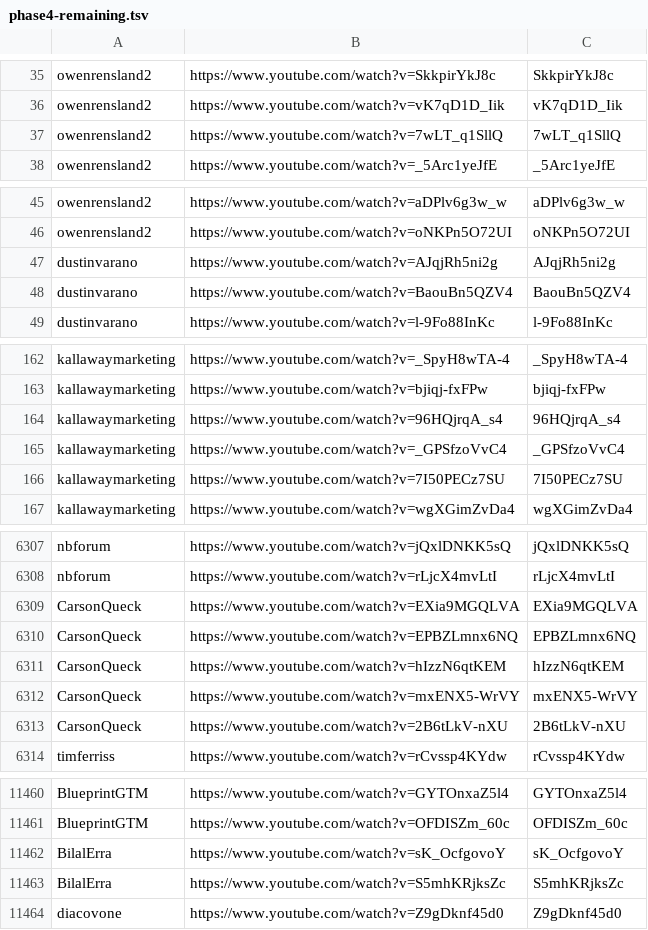
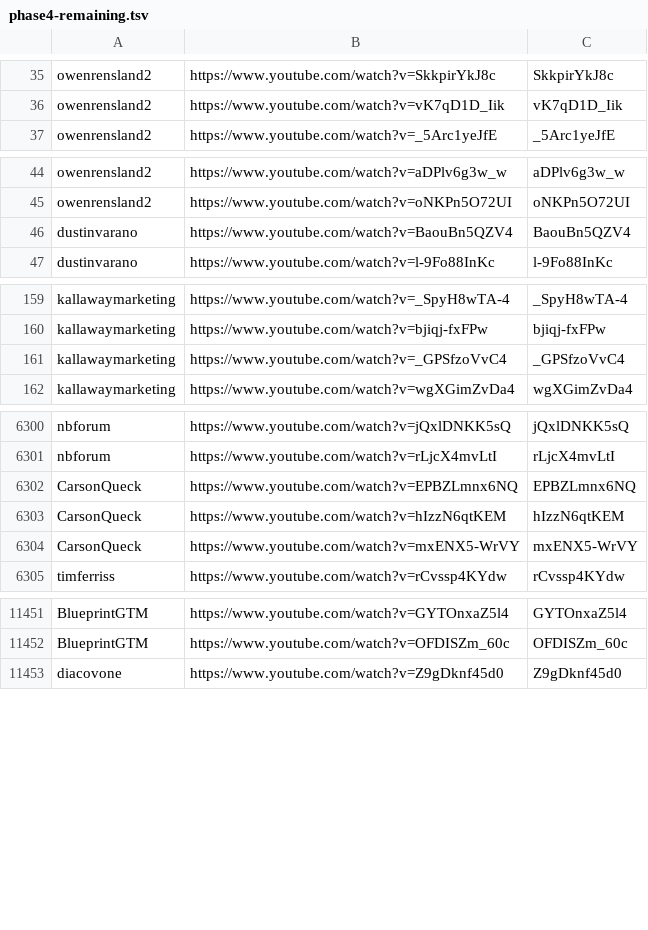
Before and after one commit to tech-nirmata/yt-deep-knowledge-distributed, a TSV file: queue/phase4-remaining.tsv, drawn as a sheet; only a part is shown, gaps mark what is left out; the diff covers the shown part only.

Commit message:
Daily Phase 4 dispatch: refresh remaining queue (2026-05-26)

```diff
--- a/queue/phase4-remaining.tsv
+++ b/queue/phase4-remaining.tsv
@@ -36,3 +36,2 @@ owenrensland2	https://www.youtube.com/watch?v=SkkpirYkJ8c	SkkpirYkJ8c
 owenrensland2	https://www.youtube.com/watch?v=vK7qD1D_Iik	vK7qD1D_Iik
-owenrensland2	https://www.youtube.com/watch?v=7wLT_q1SllQ	7wLT_q1SllQ
 owenrensland2	https://www.youtube.com/watch?v=_5Arc1yeJfE	_5Arc1yeJfE
@@ -46,3 +45,2 @@ owenrensland2	https://www.youtube.com/watch?v=aDPlv6g3w_w	aDPlv6g3w_w
 owenrensland2	https://www.youtube.com/watch?v=oNKPn5O72UI	oNKPn5O72UI
-dustinvarano	https://www.youtube.com/watch?v=AJqjRh5ni2g	AJqjRh5ni2g
 dustinvarano	https://www.youtube.com/watch?v=BaouBn5QZV4	BaouBn5QZV4
@@ -163,5 +160,3 @@ kallawaymarketing	https://www.youtube.com/watch?v=_SpyH8wTA-4	_SpyH8wTA-4
 kallawaymarketing	https://www.youtube.com/watch?v=bjiqj-fxFPw	bjiqj-fxFPw
-kallawaymarketing	https://www.youtube.com/watch?v=96HQjrqA_s4	96HQjrqA_s4
 kallawaymarketing	https://www.youtube.com/watch?v=_GPSfzoVvC4	_GPSfzoVvC4
-kallawaymarketing	https://www.youtube.com/watch?v=7I50PECz7SU	7I50PECz7SU
 kallawaymarketing	https://www.youtube.com/watch?v=wgXGimZvDa4	wgXGimZvDa4
@@ -6308,3 +6301,2 @@ nbforum	https://www.youtube.com/watch?v=jQxlDNKK5sQ	jQxlDNKK5sQ
 nbforum	https://www.youtube.com/watch?v=rLjcX4mvLtI	rLjcX4mvLtI
-CarsonQueck	https://www.youtube.com/watch?v=EXia9MGQLVA	EXia9MGQLVA
 CarsonQueck	https://www.youtube.com/watch?v=EPBZLmnx6NQ	EPBZLmnx6NQ
@@ -6312,3 +6304,2 @@ CarsonQueck	https://www.youtube.com/watch?v=hIzzN6qtKEM	hIzzN6qtKEM
 CarsonQueck	https://www.youtube.com/watch?v=mxENX5-WrVY	mxENX5-WrVY
-CarsonQueck	https://www.youtube.com/watch?v=2B6tLkV-nXU	2B6tLkV-nXU
 timferriss	https://www.youtube.com/watch?v=rCvssp4KYdw	rCvssp4KYdw
@@ -11461,4 +11452,2 @@ BlueprintGTM	https://www.youtube.com/watch?v=GYTOnxaZ5l4	GYTOnxaZ5l4
 BlueprintGTM	https://www.youtube.com/watch?v=OFDISZm_60c	OFDISZm_60c
-BilalErra	https://www.youtube.com/watch?v=sK_OcfgovoY	sK_OcfgovoY
-BilalErra	https://www.youtube.com/watch?v=S5mhKRjksZc	S5mhKRjksZc
 diacovone	https://www.youtube.com/watch?v=Z9gDknf45d0	Z9gDknf45d0
```
Also changed, not shown: 3 removed rows elsewhere in this file.
